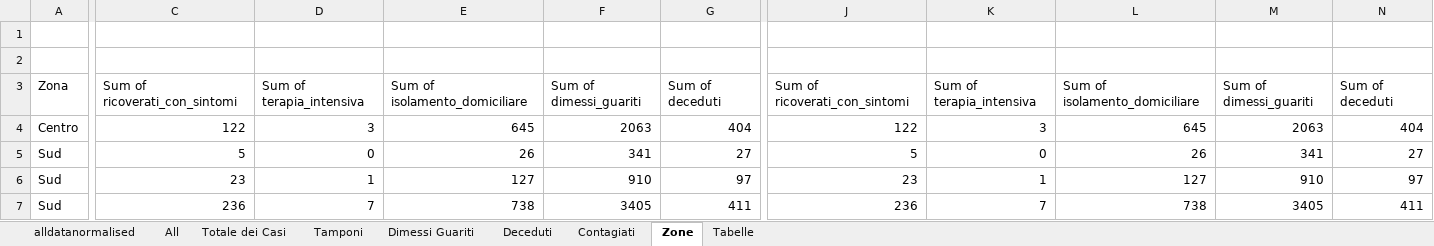
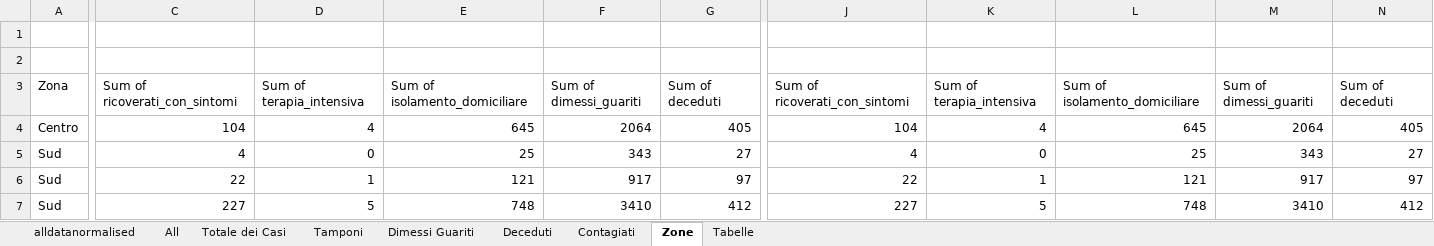
Before and after one commit to gadaxmagicgadax/covid-19, an Excel workbook: alldatanormalised-total.xlsx, sheet Zone, drawn as a sheet; only a part is shown, gaps mark what is left out; values as stored, in another font and other column widths than the file's, no borders; the diff covers the shown part only; the diff names each change by its address in the sheet, - before the commit and + after, or states it on an @@ line.

```diff
--- a/alldatanormalised-total.xlsx (sheet Zone)
+++ b/alldatanormalised-total.xlsx (sheet Zone)
-C4: 122
+C4: 104
-D4: 3
+D4: 4
-F4: 2063
+F4: 2064
-G4: 404
+G4: 405
-J4: 122
+J4: 104
-K4: 3
+K4: 4
-M4: 2063
+M4: 2064
-N4: 404
+N4: 405
-C5: 5
+C5: 4
-E5: 26
+E5: 25
-F5: 341
+F5: 343
-J5: 5
+J5: 4
-L5: 26
+L5: 25
-M5: 341
+M5: 343
-C6: 23
+C6: 22
-E6: 127
+E6: 121
-F6: 910
+F6: 917
-J6: 23
+J6: 22
-L6: 127
+L6: 121
-M6: 910
+M6: 917
-C7: 236
+C7: 227
-D7: 7
+D7: 5
-E7: 738
+E7: 748
-F7: 3405
+F7: 3410
-G7: 411
+G7: 412
-J7: 236
+J7: 227
-K7: 7
+K7: 5
-L7: 738
+L7: 748
-M7: 3405
+M7: 3410
-N7: 411
+N7: 412
```
Also changed, not shown: 8 added rows, 8 removed rows, 105 edited cells and cell formats elsewhere in this sheet, sheet All, sheet alldatanormalised, sheet Contagiati, sheet Deceduti, sheet Tamponi, sheet Dimessi Guariti, 1 more sheet, hidden cells, charts or pictures.
